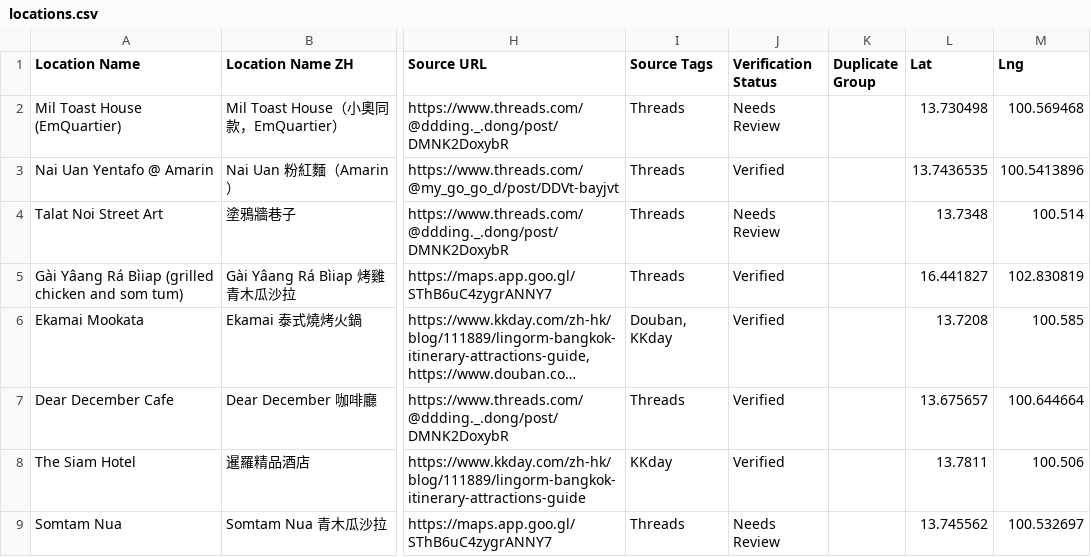
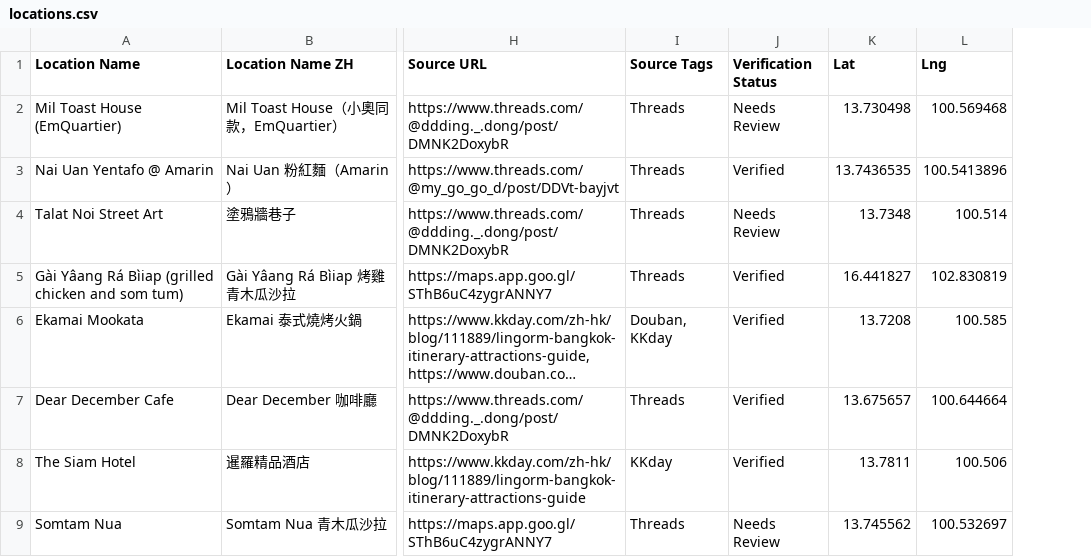
Before and after one commit to ginaz5/lingorm-map, a CSV file: data/locations.csv, drawn as a sheet; only a part is shown, gaps mark what is left out; long unchanged cells end in …; the diff names each change by its address in the sheet, - before the commit and + after, or states it on an @@ line.

```diff
--- a/data/locations.csv
+++ b/data/locations.csv
-column K (Duplicate Group), empty
```
Also changed, not shown: 31 other files.
